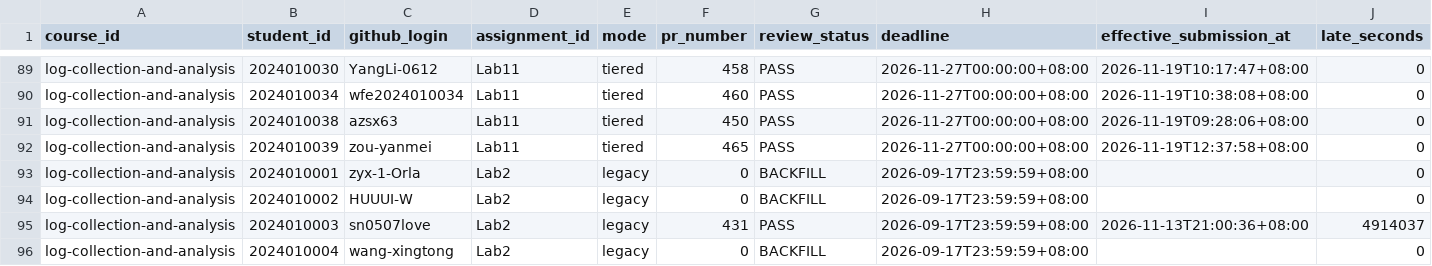
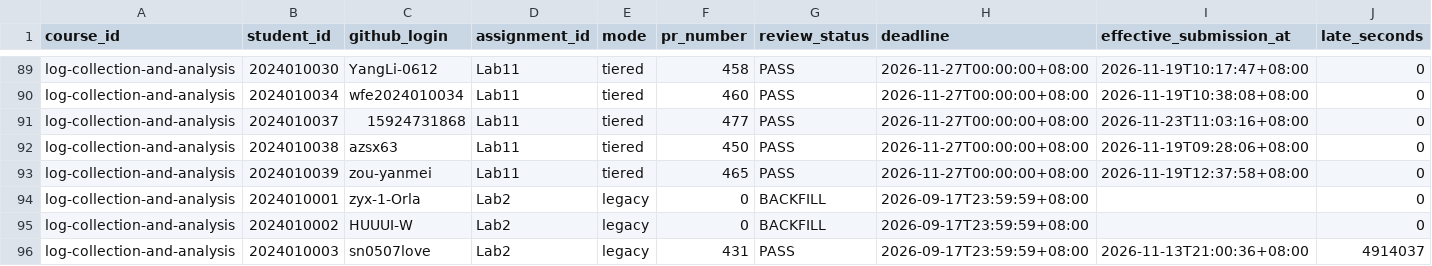
Before and after one commit to LiuXiYing/LogCollectionAndAnalysis, a CSV file: reports/submissions.csv, drawn as a sheet; only a part is shown, gaps mark what is left out; the shorter side is filled out with more unchanged rows; rows hold the shown columns only; the diff names each change by its address in the sheet, - before the commit and + after, or states it on an @@ line.

```diff
--- a/reports/submissions.csv
+++ b/reports/submissions.csv
+row 91: log-collection-and-analysis | 2024010037 | 15924731868 | Lab11 | tiered | 477 | PASS | 2026-11-27T00:00:00+08:00 | 2026-11-23T11:03:16+08:00 | 0
```
